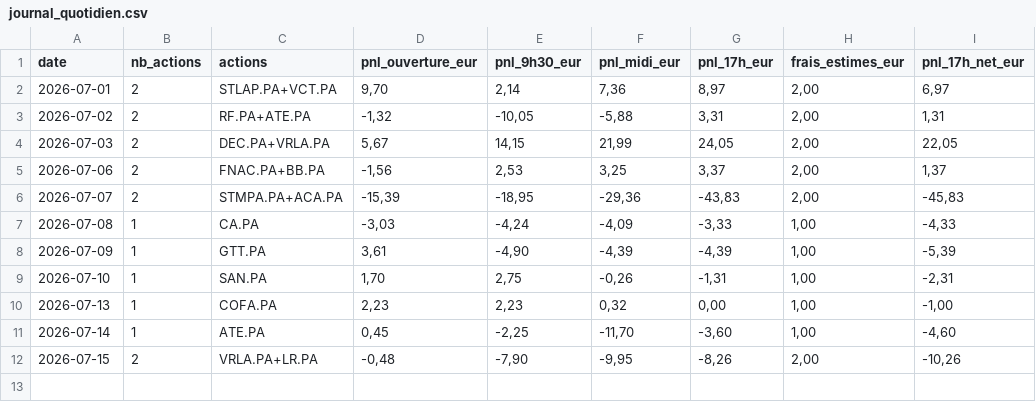
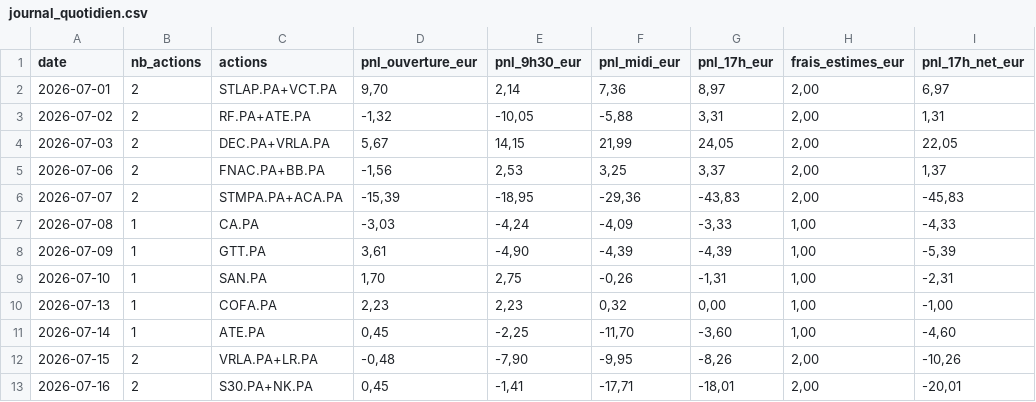
Before and after one commit to CDOGss/analyse-boursiere, a CSV file: reports/journal_quotidien.csv, drawn as a sheet; the diff names each change by its address in the sheet, - before the commit and + after, or states it on an @@ line.

```diff
--- a/reports/journal_quotidien.csv
+++ b/reports/journal_quotidien.csv
+row 13: 2026-07-16 | 2 | S30.PA+NK.PA | 0,45 | -1,41 | -17,71 | -18,01 | 2,00 | -20,01
```
Also changed, not shown: 8 other files.
